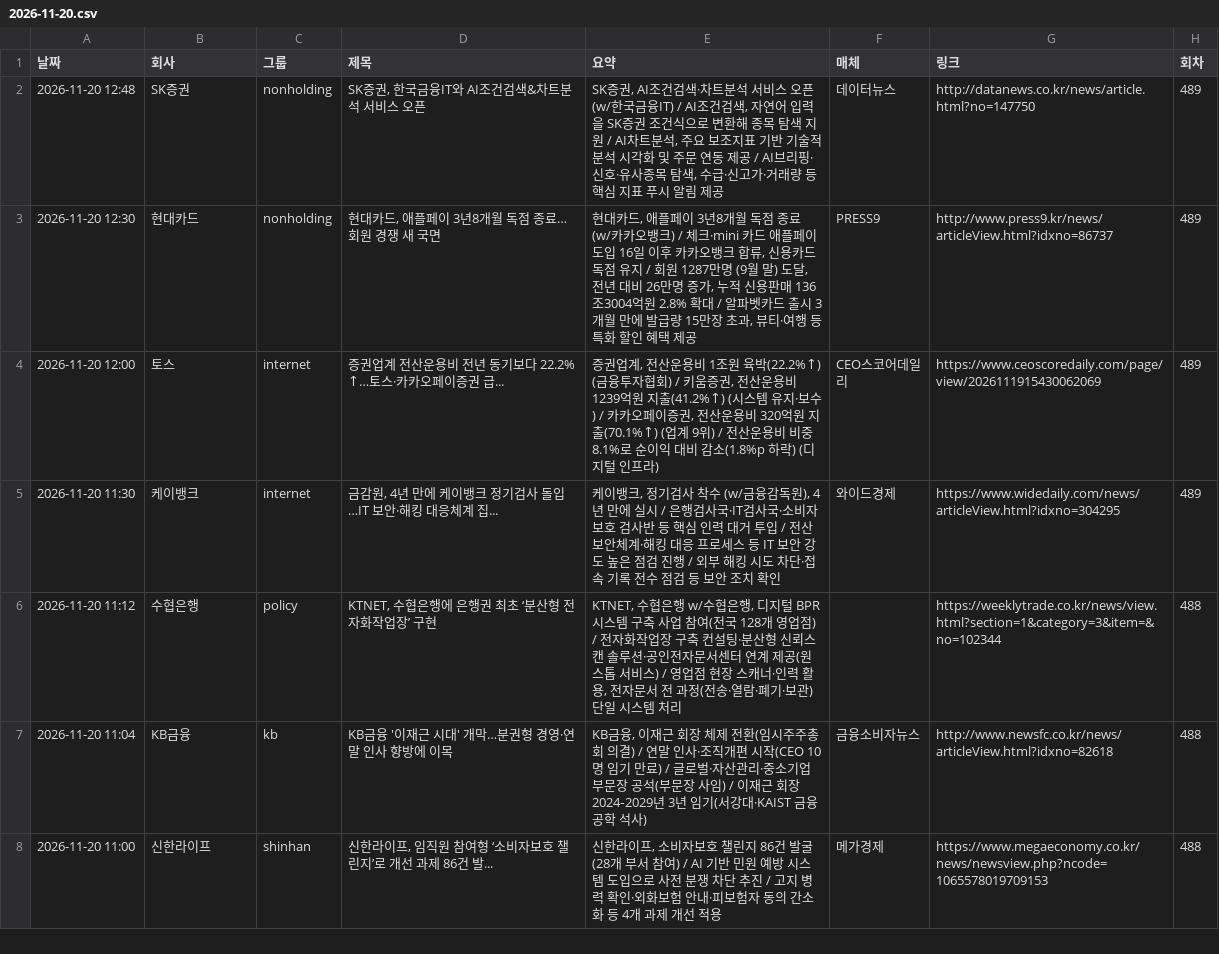
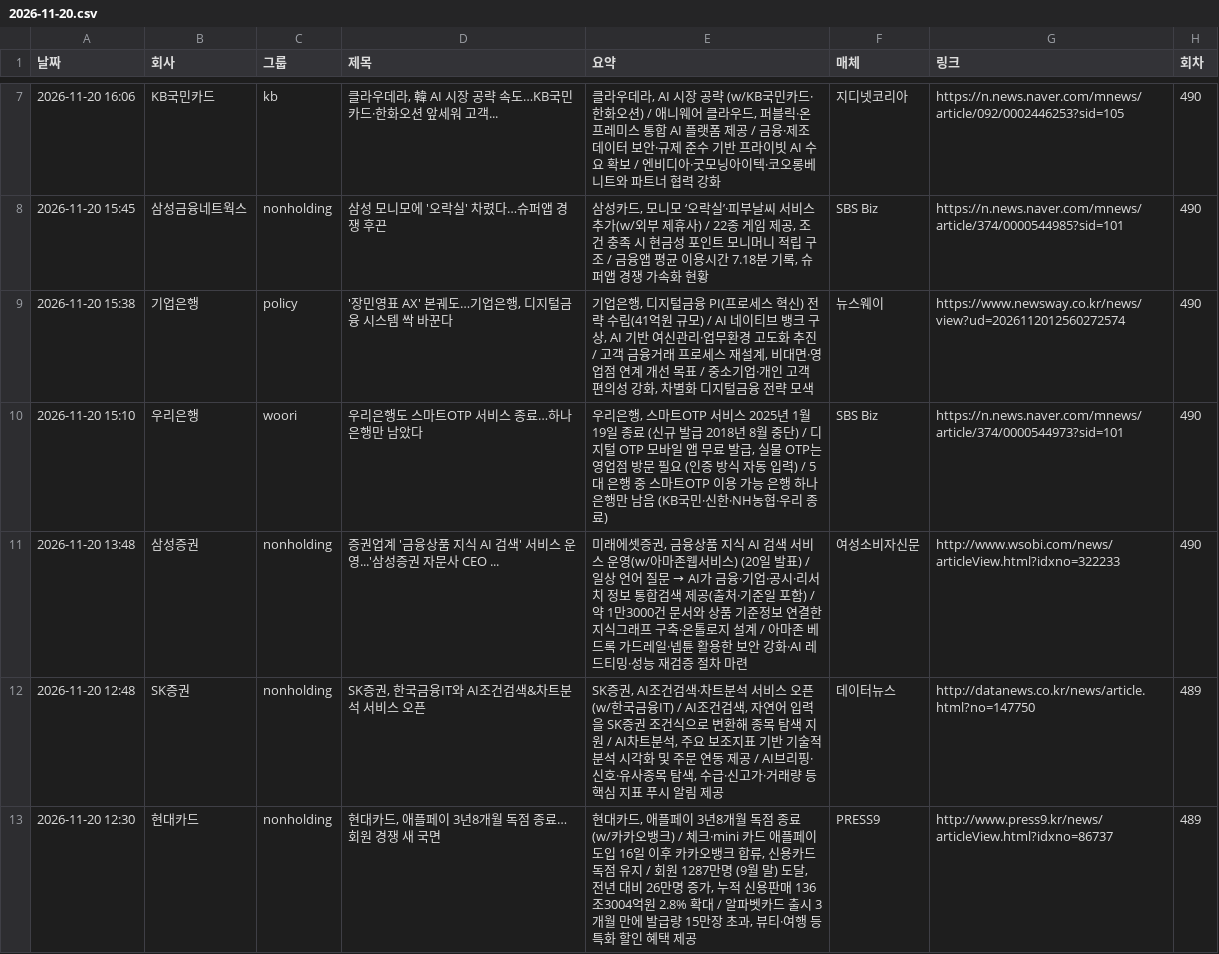
Before and after one commit to yeo6119-commits/financial-news, a CSV file: archive/2026-11-20.csv, drawn as a sheet; only a part is shown, gaps mark what is left out; the shorter side is filled out with more unchanged rows; the diff covers the shown part only; the diff names each change by its address in the sheet, - before the commit and + after, or states it on an @@ line.

```diff
--- a/archive/2026-11-20.csv
+++ b/archive/2026-11-20.csv
+row 7: 2026-11-20 16:06 | KB국민카드 | kb | 클라우데라, 韓 AI 시장 공략 속도…KB국민카드·한화오션 앞세워 고객... | 클라우데라, AI 시장 공략 (w/KB국민카드·한화오션) / 애니웨어 클라우드, 퍼블릭·온프레미스 통합 AI 플랫폼 제공 / 금융·제조 데이터 보안·규제 준수 기반 프라이빗 AI 수요 확보 / 엔비디아·굿모닝아이텍·코오롱베니트와 파트너 협력 강화 | 지디넷코리아 | https://n.news.naver.com/mnews/article/092/0002446253?sid=105 | 490
+row 8: 2026-11-20 15:45 | 삼성금융네트웍스 | nonholding | 삼성 모니모에 '오락실' 차렸다…슈퍼앱 경쟁 후끈 | 삼성카드, 모니모 ‘오락실’·피부날씨 서비스 추가(w/외부 제휴사) / 22종 게임 제공, 조건 충족 시 현금성 포인트 모니머니 적립 구조 / 금융앱 평균 이용시간 7.18분 기록, 슈퍼앱 경쟁 가속화 현황 | SBS Biz | https://n.news.naver.com/mnews/article/374/0000544985?sid=101 | 490
+row 9: 2026-11-20 15:38 | 기업은행 | policy | '장민영표 AX' 본궤도…기업은행, 디지털금융 시스템 싹 바꾼다 | 기업은행, 디지털금융 PI(프로세스 혁신) 전략 수립(41억원 규모) / AI 네이티브 뱅크 구상, AI 기반 여신관리·업무환경 고도화 추진 / 고객 금융거래 프로세스 재설계, 비대면·영업점 연계 개선 목표 / 중소기업·개인 고객 편의성 강화, 차별화 디지털금융 전략 모색 | 뉴스웨이 | https://www.newsway.co.kr/news/view?ud=2026112012560272574 | 490
+row 10: 2026-11-20 15:10 | 우리은행 | woori | 우리은행도 스마트OTP 서비스 종료…하나은행만 남았다 | 우리은행, 스마트OTP 서비스 2025년 1월 19일 종료 (신규 발급 2018년 8월 중단) / 디지털 OTP 모바일 앱 무료 발급, 실물 OTP는 영업점 방문 필요 (인증 방식 자동 입력) / 5대 은행 중 스마트OTP 이용 가능 은행 하나은행만 남음 (KB국민·신한·NH농협·우리 종료) | SBS Biz | https://n.news.naver.com/mnews/article/374/0000544973?sid=101 | 490
+row 11: 2026-11-20 13:48 | 삼성증권 | nonholding | 증권업계 '금융상품 지식 AI 검색' 서비스 운영...'삼성증권 자문사 CEO ... | 미래에셋증권, 금융상품 지식 AI 검색 서비스 운영(w/아마존웹서비스) (20일 발표) / 일상 언어 질문 → AI가 금융·기업·공시·리서치 정보 통합검색 제공(출처·기준일 포함) / 약 1만3000건 문서와 상품 기준정보 연결한 지식그래프 구축·온톨로지 설계 / 아마존 베드록 가드레일·넵튠 활용한 보안 강화·AI 레드티밍·성능 재검증 절차 마련 | 여성소비자신문 | http://www.wsobi.com/news/articleView.html?idxno=322233 | 490
```
Also changed, not shown: 5 added rows elsewhere in this file, 5 other files.
